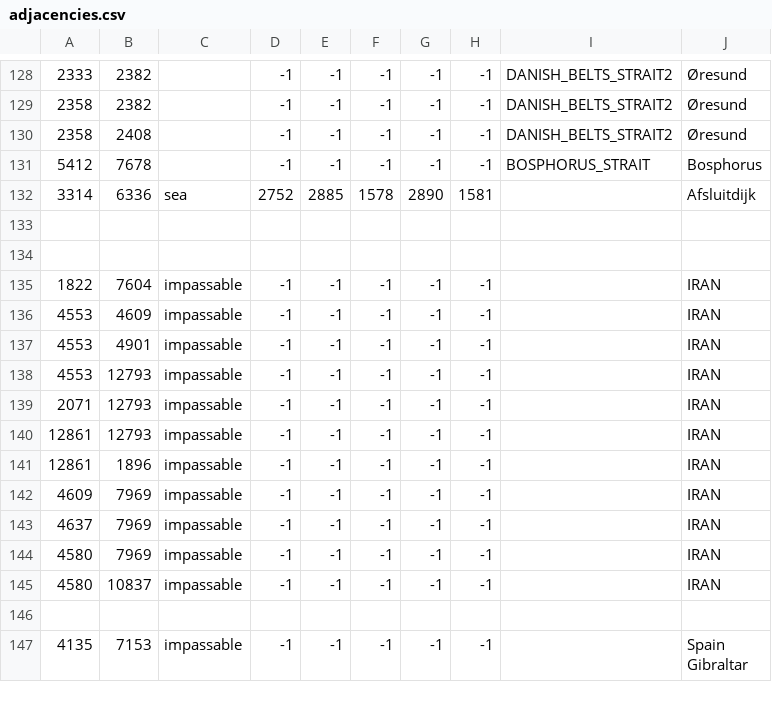
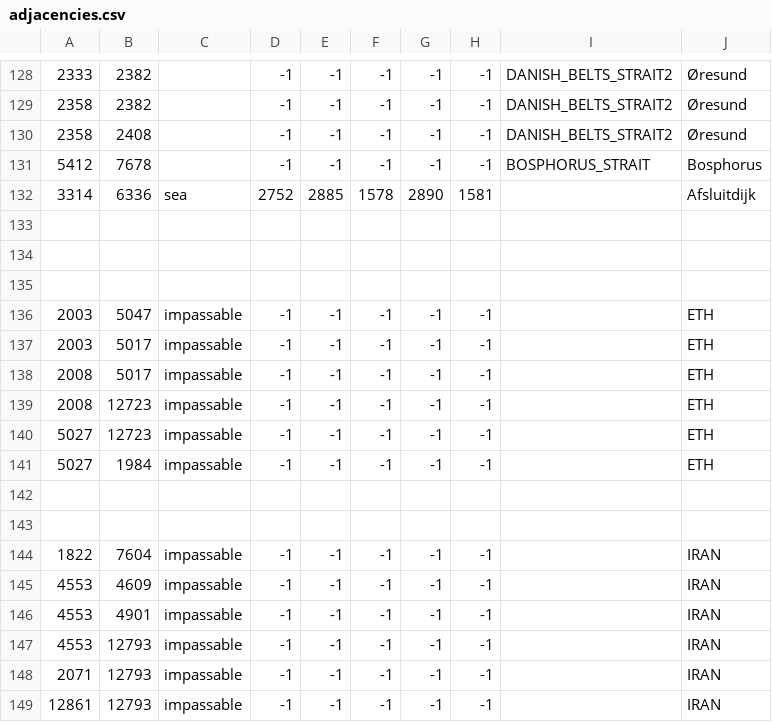
Before and after one commit to Strah0ta/horstoricalmultiplayermod, a CSV file: map/adjacencies.csv, drawn as a sheet; only a part is shown, gaps mark what is left out; the shorter side is filled out with more unchanged rows; the diff names each change by its address in the sheet, - before the commit and + after, or states it on an @@ line.

```diff
--- a/map/adjacencies.csv
+++ b/map/adjacencies.csv
+row 135: (empty)
+row 136: 2003 | 5047 | impassable | -1 | -1 | -1 | -1 | -1 |  | ETH
+row 137: 2003 | 5017 | impassable | -1 | -1 | -1 | -1 | -1 |  | ETH
+row 138: 2008 | 5017 | impassable | -1 | -1 | -1 | -1 | -1 |  | ETH
+row 139: 2008 | 12723 | impassable | -1 | -1 | -1 | -1 | -1 |  | ETH
+row 140: 5027 | 12723 | impassable | -1 | -1 | -1 | -1 | -1 |  | ETH
+row 141: 5027 | 1984 | impassable | -1 | -1 | -1 | -1 | -1 |  | ETH
+row 142: (empty)
+row 143: (empty)
```
Also changed, not shown: map/definition.csv, 3 other files.
